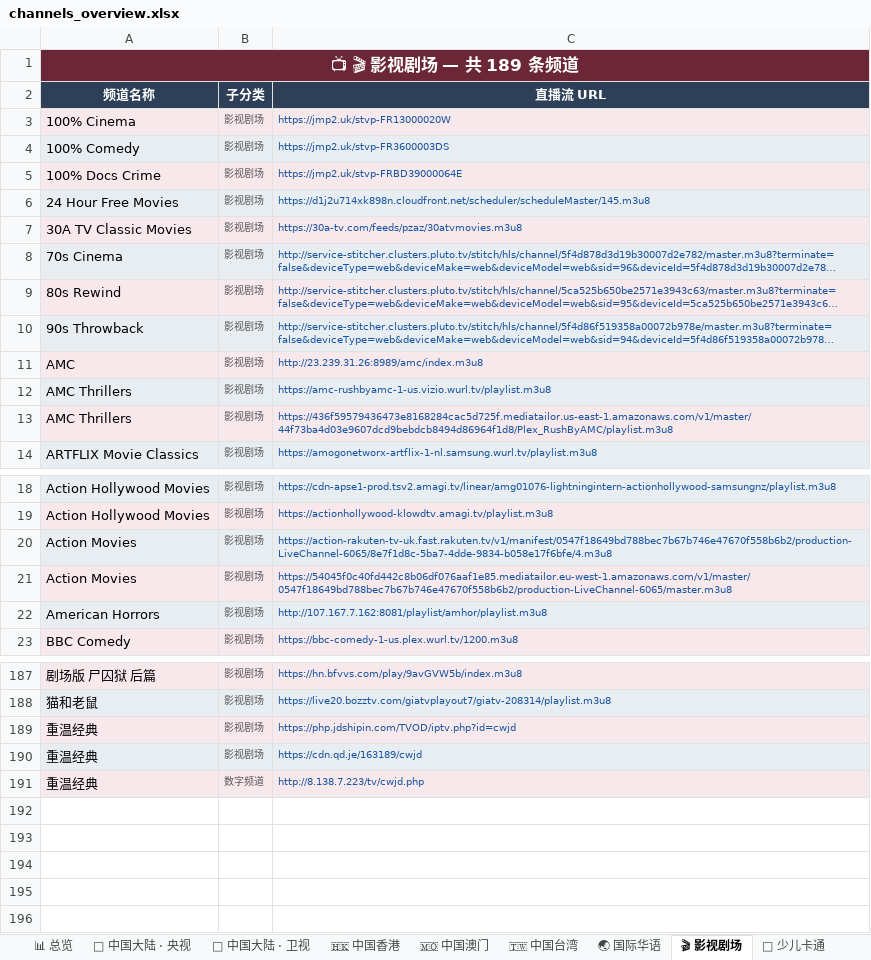
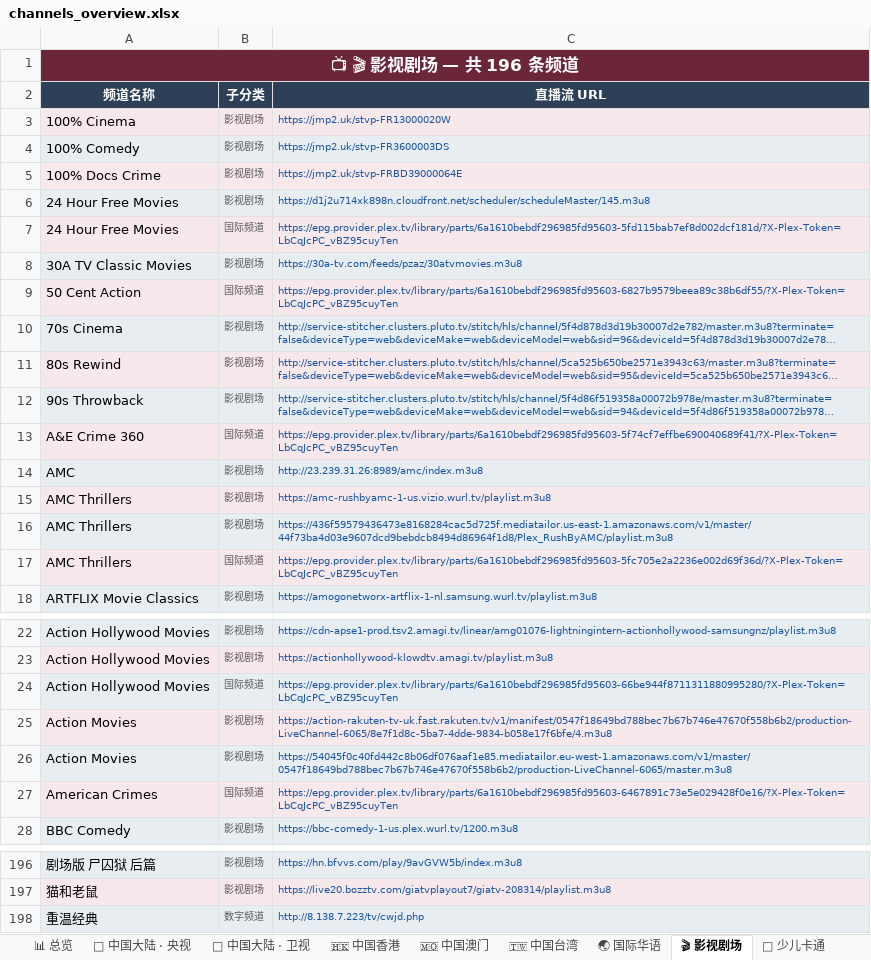
Before and after one commit to amazonjdshop/tv, an Excel workbook: channels_overview.xlsx, sheet 🎬 影视剧场, drawn as a sheet; only a part is shown, gaps mark what is left out; long unchanged cells end in …; values as stored, in another font and other column widths than the file's, no borders; removed rows and columns are numbered as before the commit, all else as after; the diff covers the shown part only; the diff names each change by its address in the sheet, - before the commit and + after, or states it on an @@ line.

Commit message:
Auto-update playlists [skip ci]

```diff
--- a/channels_overview.xlsx (sheet 🎬 影视剧场)
+++ b/channels_overview.xlsx (sheet 🎬 影视剧场)
-A1 (频道名称): 📺 🎬 影视剧场 — 共 189 条频道
+A1 (频道名称): 📺 🎬 影视剧场 — 共 196 条频道
+row 7: 24 Hour Free Movies | 国际频道 | https://epg.provider.plex.tv/library/parts/6a1610bebdf296985fd95603-5fd115bab7ef8d002dcf181d/?X-Plex-Token=LbCqJcPC_vBZ95cuyTen
+row 9: 50 Cent Action | 国际频道 | https://epg.provider.plex.tv/library/parts/6a1610bebdf296985fd95603-6827b9579beea89c38b6df55/?X-Plex-Token=LbCqJcPC_vBZ95cuyTen
+row 13: A&E Crime 360 | 国际频道 | https://epg.provider.plex.tv/library/parts/6a1610bebdf296985fd95603-5f74cf7effbe690040689f41/?X-Plex-Token=LbCqJcPC_vBZ95cuyTen
+row 17: AMC Thrillers | 国际频道 | https://epg.provider.plex.tv/library/parts/6a1610bebdf296985fd95603-5fc705e2a2236e002d69f36d/?X-Plex-Token=LbCqJcPC_vBZ95cuyTen
+row 24: Action Hollywood Movies | 国际频道 | https://epg.provider.plex.tv/library/parts/6a1610bebdf296985fd95603-66be944f8711311880995280/?X-Plex-Token=LbCqJcPC_vBZ95cuyTen
-row 22: American Horrors | 影视剧场 | http://107.167.7.162:8081/playlist/amhor/playlist.m3u8
+row 27: American Crimes | 国际频道 | https://epg.provider.plex.tv/library/parts/6a1610bebdf296985fd95603-6467891c73e5e029428f0e16/?X-Plex-Token=LbCqJcPC_vBZ95cuyTen
-row 189: 重温经典 | 影视剧场 | https://php.jdshipin.com/TVOD/iptv.php?id=cwjd
-row 190: 重温经典 | 影视剧场 | https://cdn.qd.je/163189/cwjd
```
Also changed, not shown: 5 added rows, 1 removed row and 2 moved rows elsewhere in this sheet, sheet 🇭🇰 中国香港, sheet 🌐 国际英文频道, sheet 📡 中国大陆 · 浙江, sheet 📡 中国大陆 · 地方综合台, sheet 📡 中国大陆 · 卫视, sheet 🇺🇸 美国 · 主流台, 14 more sheets, 7 other files.
